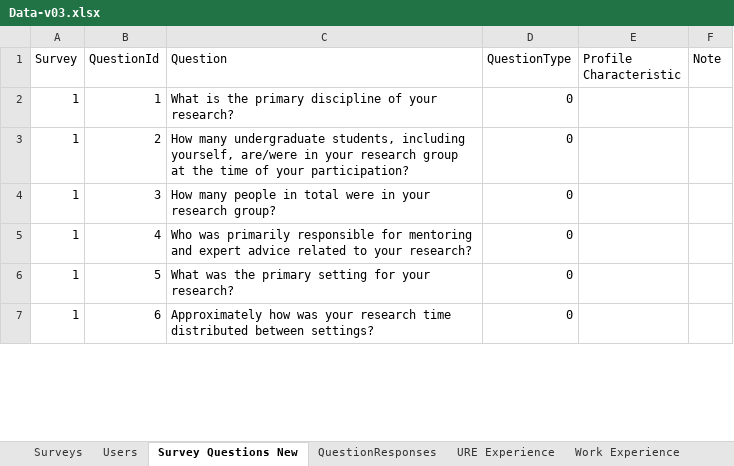
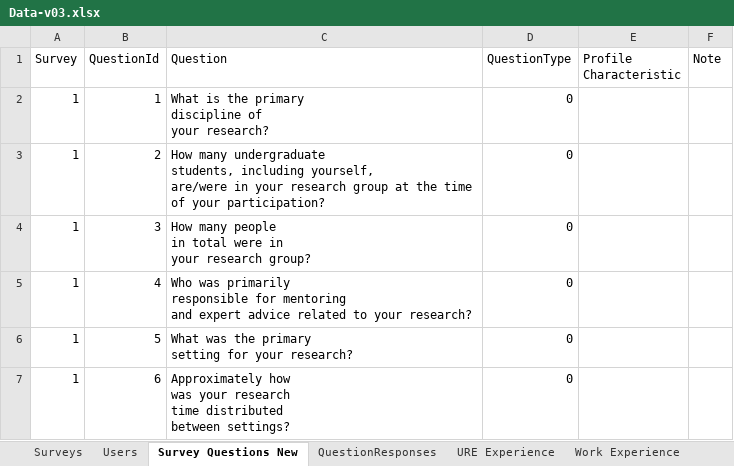
Before and after one commit to sultanovm95/CSC366, an Excel workbook: data/info/Data-v03.xlsx, sheet Survey Questions New, drawn as a sheet; only a part is shown; values as stored, in another font and other column widths than the file's, no borders; the diff covers the shown part only; the diff names each change by its address in the sheet, - before the commit and + after, or states it on an @@ line.

```diff
--- a/data/info/Data-v03.xlsx (sheet Survey Questions New)
+++ b/data/info/Data-v03.xlsx (sheet Survey Questions New)
-C2 (Question): …your research?
+C2 (Question): …your research?
-C3 (Question): …your participation?
+C3 (Question): …your participation?
-C4 (Question): …research group?
+C4 (Question): …research group?
-C5 (Question): …your research?
+C5 (Question): …your research?
-C6 (Question): …your research?
+C6 (Question): …your research?
-C7 (Question): …between settings?
+C7 (Question): …between settings?
```
Also changed, not shown: 29 edited cells elsewhere in this sheet, sheet Work Preferences, sheet Work Experience, 2 other files.
